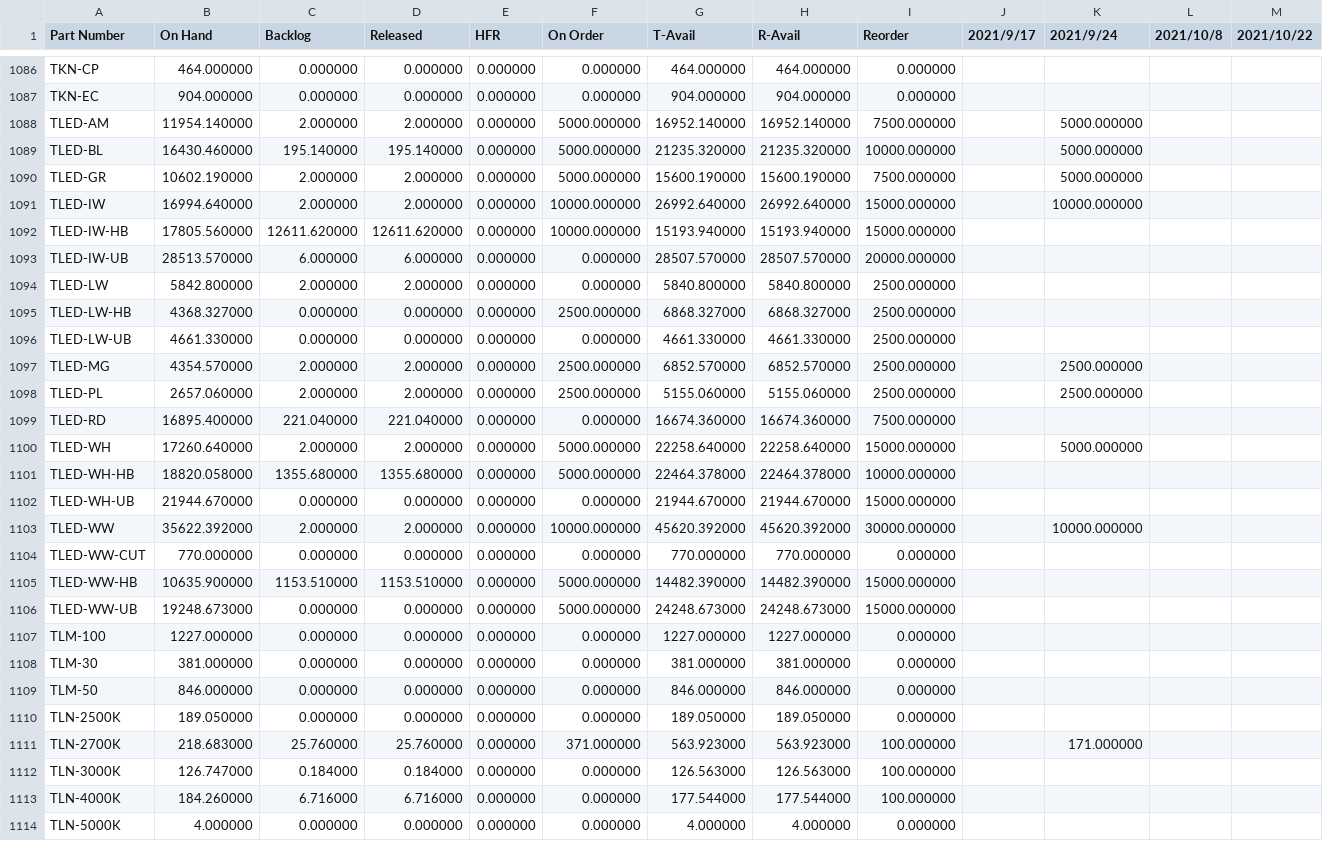
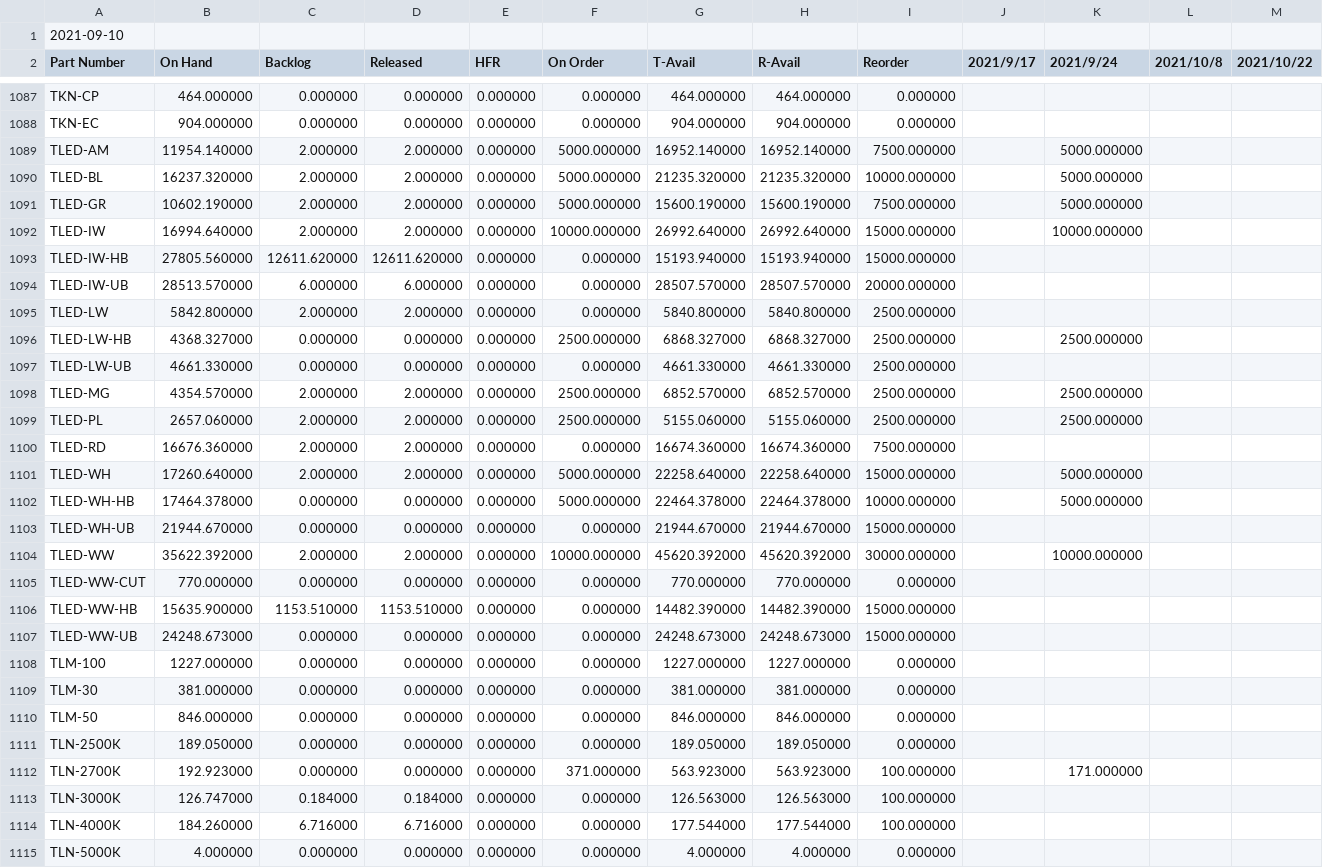
Before and after one commit to beephsupreme/gomaterials, a CSV file: assets/data/materials.csv, drawn as a sheet; only a part is shown, gaps mark what is left out; addresses are those after the commit; rows hold the shown columns only; the diff covers the shown part only; the diff names each change by its address in the sheet, - before the commit and + after, or states it on an @@ line.

```diff
--- a/assets/data/materials.csv
+++ b/assets/data/materials.csv
+row 1: 2021-09-10
-B1090 (On Hand): 16430.460000
+B1090 (On Hand): 16237.320000
-C1090 (Backlog): 195.140000
+C1090 (Backlog): 2.000000
-D1090 (Released): 195.140000
+D1090 (Released): 2.000000
-B1093 (On Hand): 17805.560000
+B1093 (On Hand): 27805.560000
-F1093 (On Order): 10000.000000
+F1093 (On Order): 0.000000
-K1096 (2021/9/24): (empty)
+K1096 (2021/9/24): 2500.000000
-B1100 (On Hand): 16895.400000
+B1100 (On Hand): 16676.360000
-C1100 (Backlog): 221.040000
+C1100 (Backlog): 2.000000
-D1100 (Released): 221.040000
+D1100 (Released): 2.000000
-B1102 (On Hand): 18820.058000
+B1102 (On Hand): 17464.378000
-C1102 (Backlog): 1355.680000
+C1102 (Backlog): 0.000000
-D1102 (Released): 1355.680000
+D1102 (Released): 0.000000
-K1102 (2021/9/24): (empty)
+K1102 (2021/9/24): 5000.000000
-B1106 (On Hand): 10635.900000
+B1106 (On Hand): 15635.900000
-F1106:F1107 (On Order): 5000.000000
+F1106:F1107 (On Order): 0.000000
-B1107 (On Hand): 19248.673000
+B1107 (On Hand): 24248.673000
-B1112 (On Hand): 218.683000
+B1112 (On Hand): 192.923000
-C1112 (Backlog): 25.760000
+C1112 (Backlog): 0.000000
-D1112 (Released): 25.760000
+D1112 (Released): 0.000000
```
Also changed, not shown: 165 edited cells elsewhere in this file, assets/data/bl.csv, assets/data/data.csv, 8 other files.
